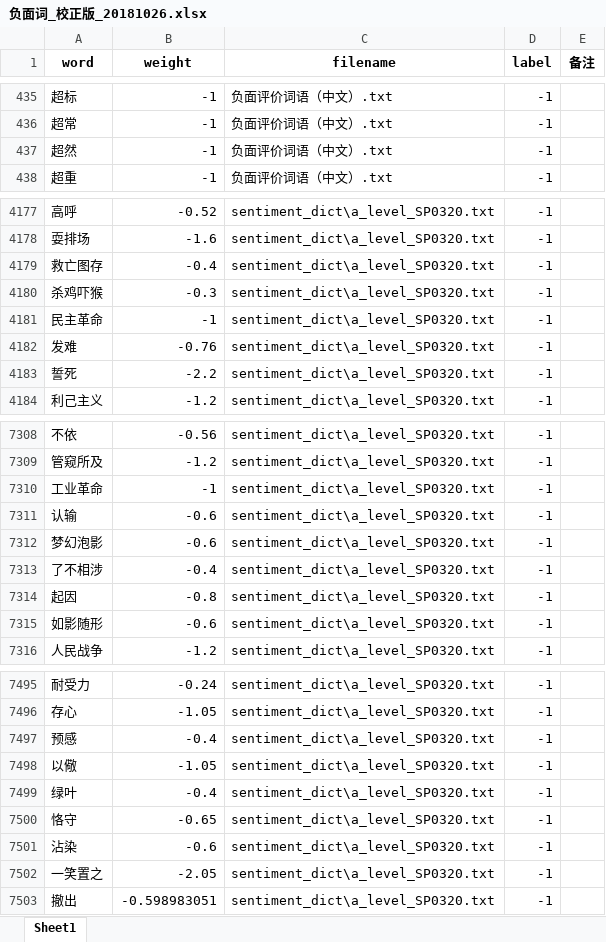
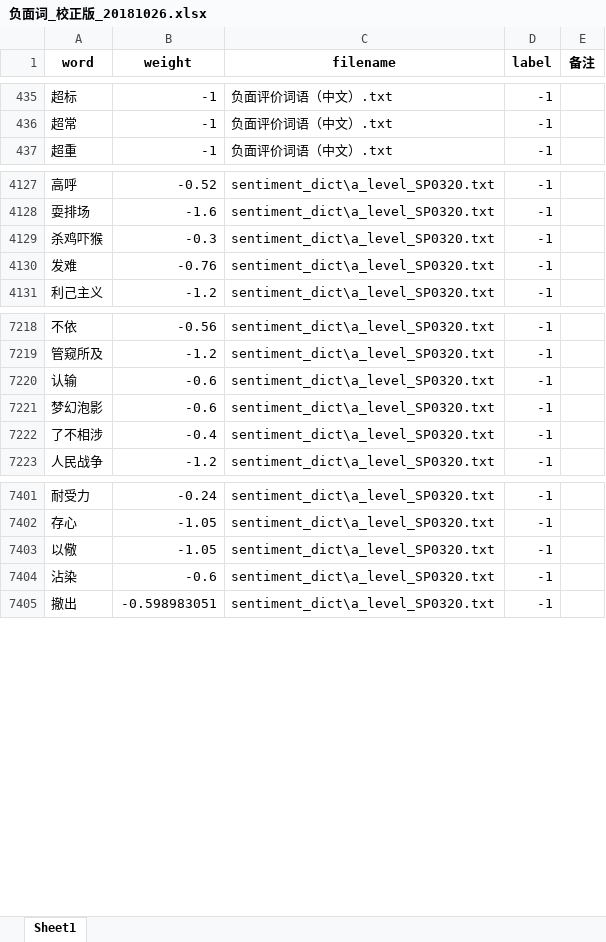
Before and after one commit to xuhuanyunxiao/tool, an Excel workbook: toolkits/nlp/sentiment_dict/校正后词典_20181026/负面词_校正版_20181026.xlsx, sheet Sheet1, drawn as a sheet; only a part is shown, gaps mark what is left out; values as stored, in another font and other column widths than the file's, no borders; the diff covers the shown part only; the diff names each change by its address in the sheet, - before the commit and + after, or states it on an @@ line.

```diff
--- a/toolkits/nlp/sentiment_dict/校正后词典_20181026/负面词_校正版_20181026.xlsx (sheet Sheet1)
+++ b/toolkits/nlp/sentiment_dict/校正后词典_20181026/负面词_校正版_20181026.xlsx (sheet Sheet1)
-row 437: 超然 | -1 | 负面评价词语（中文）.txt | -1
-row 4179: 救亡图存 | -0.4 | sentiment_dict\a_level_SP0320.txt | -1
-row 4181: 民主革命 | -1 | sentiment_dict\a_level_SP0320.txt | -1
-row 4183: 誓死 | -2.2 | sentiment_dict\a_level_SP0320.txt | -1
-row 7310: 工业革命 | -1 | sentiment_dict\a_level_SP0320.txt | -1
-row 7314: 起因 | -0.8 | sentiment_dict\a_level_SP0320.txt | -1
-row 7315: 如影随形 | -0.6 | sentiment_dict\a_level_SP0320.txt | -1
-row 7497: 预感 | -0.4 | sentiment_dict\a_level_SP0320.txt | -1
-row 7499: 绿叶 | -0.4 | sentiment_dict\a_level_SP0320.txt | -1
-row 7500: 恪守 | -0.65 | sentiment_dict\a_level_SP0320.txt | -1
-row 7502: 一笑置之 | -2.05 | sentiment_dict\a_level_SP0320.txt | -1
```
Also changed, not shown: 128 removed rows elsewhere in this sheet, toolkits/nlp/sentiment_dict/校正后词典_20181026/非负词_未校正_20181026.xlsx, 35 other files.
